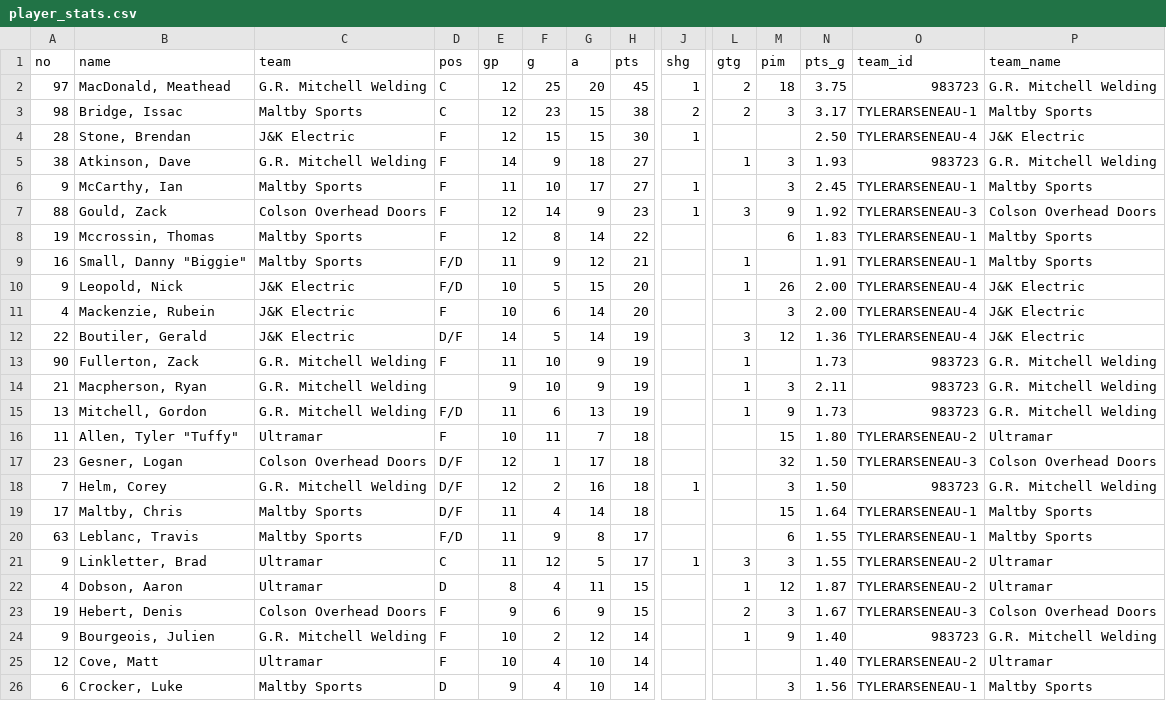
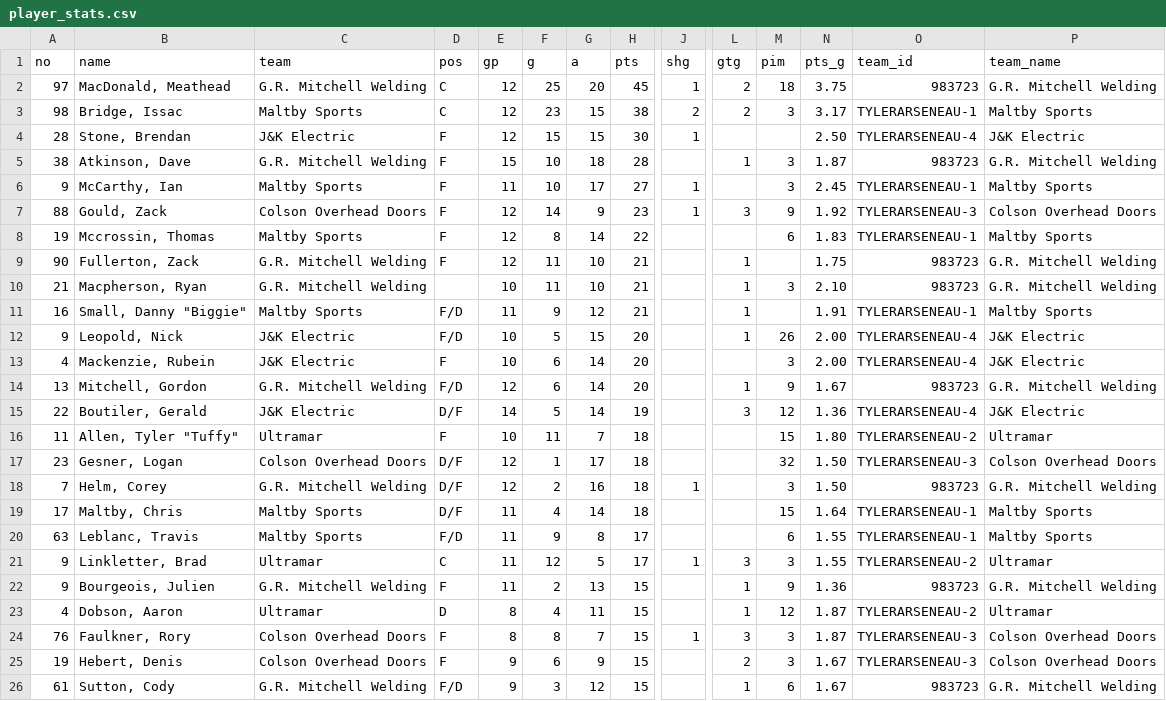
Before and after one commit to ThomasMcCrossin/aahlscraper, a CSV file: data/player_stats.csv, drawn as a sheet; only a part is shown, gaps mark what is left out; removed rows and columns are numbered as before the commit, all else as after; rows hold the shown columns only; the diff names each change by its address in the sheet, - before the commit and + after, or states it on an @@ line.

```diff
--- a/data/player_stats.csv
+++ b/data/player_stats.csv
-E5 (gp): 14
+E5 (gp): 15
-F5 (g): 9
+F5 (g): 10
-H5 (pts): 27
+H5 (pts): 28
-N5 (pts_g): 1.93
+N5 (pts_g): 1.87
+row 9: 90 | Fullerton, Zack | G.R. Mitchell Welding | F | 12 | 11 | 10 | 21 |  | 1 |  | 1.75 | 983723 | G.R. Mitchell Welding
+row 10: 21 | Macpherson, Ryan | G.R. Mitchell Welding |  | 10 | 11 | 10 | 21 |  | 1 | 3 | 2.10 | 983723 | G.R. Mitchell Welding
+row 14: 13 | Mitchell, Gordon | G.R. Mitchell Welding | F/D | 12 | 6 | 14 | 20 |  | 1 | 9 | 1.67 | 983723 | G.R. Mitchell Welding
-row 13: 90 | Fullerton, Zack | G.R. Mitchell Welding | F | 11 | 10 | 9 | 19 |  | 1 |  | 1.73 | 983723 | G.R. Mitchell Welding
-row 14: 21 | Macpherson, Ryan | G.R. Mitchell Welding |  | 9 | 10 | 9 | 19 |  | 1 | 3 | 2.11 | 983723 | G.R. Mitchell Welding
-row 15: 13 | Mitchell, Gordon | G.R. Mitchell Welding | F/D | 11 | 6 | 13 | 19 |  | 1 | 9 | 1.73 | 983723 | G.R. Mitchell Welding
+row 22: 9 | Bourgeois, Julien | G.R. Mitchell Welding | F | 11 | 2 | 13 | 15 |  | 1 | 9 | 1.36 | 983723 | G.R. Mitchell Welding
+row 24: 76 | Faulkner, Rory | Colson Overhead Doors | F | 8 | 8 | 7 | 15 | 1 | 3 | 3 | 1.87 | TYLERARSENEAU-3 | Colson Overhead Doors
-row 24: 9 | Bourgeois, Julien | G.R. Mitchell Welding | F | 10 | 2 | 12 | 14 |  | 1 | 9 | 1.40 | 983723 | G.R. Mitchell Welding
-row 25: 12 | Cove, Matt | Ultramar | F | 10 | 4 | 10 | 14 |  |  |  | 1.40 | TYLERARSENEAU-2 | Ultramar
-row 26: 6 | Crocker, Luke | Maltby Sports | D | 9 | 4 | 10 | 14 |  |  | 3 | 1.56 | TYLERARSENEAU-1 | Maltby Sports
+row 26: 61 | Sutton, Cody | G.R. Mitchell Welding | F/D | 9 | 3 | 12 | 15 |  | 1 | 6 | 1.67 | 983723 | G.R. Mitchell Welding
```
Also changed, not shown: data/schedule.csv, data/standings.csv, 8 other files.
